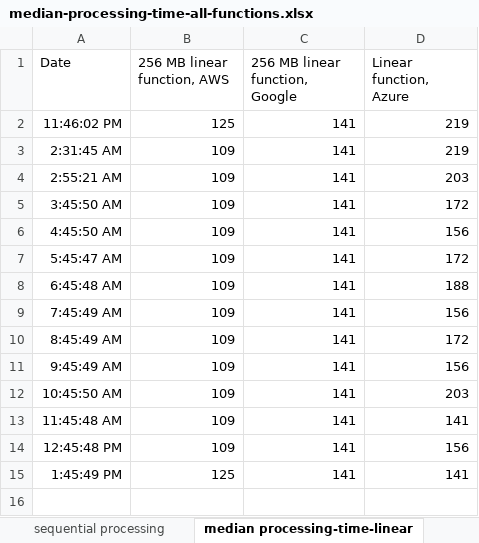
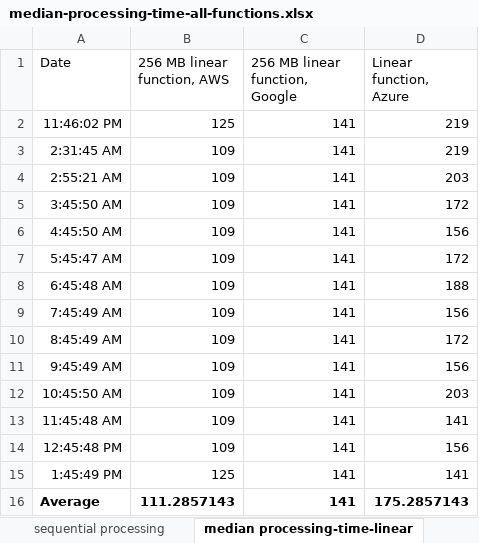
Before and after one commit to aidanreilly/FAAS, an Excel workbook: abs_results/median-processing-time-all-functions.xlsx, sheet median processing-time-linear, drawn as a sheet; values as stored, in another font and other column widths than the file's, no borders; charts and pictures not drawn; the diff names each change by its address in the sheet, - before the commit and + after, or states it on an @@ line.

```diff
--- a/abs_results/median-processing-time-all-functions.xlsx (sheet median processing-time-linear)
+++ b/abs_results/median-processing-time-all-functions.xlsx (sheet median processing-time-linear)
+row 16: Average | 111.2857143 | 141 | 175.2857143
```
Also changed, not shown: sheet sequential processing, charts or pictures.
